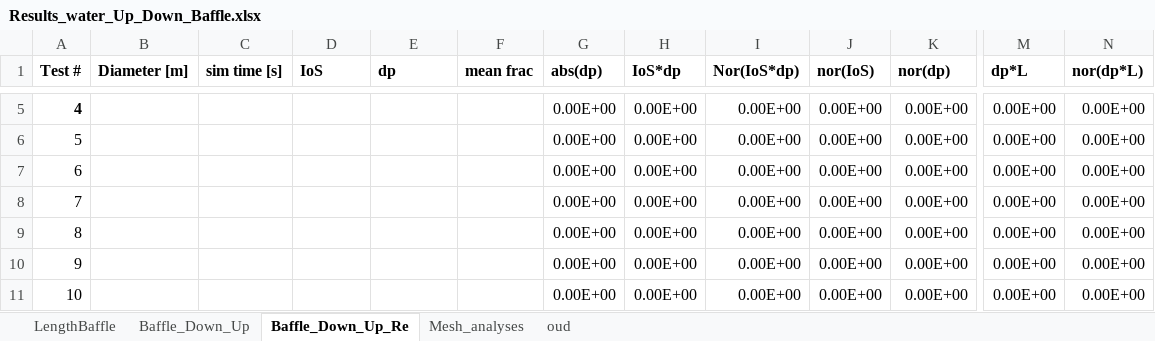
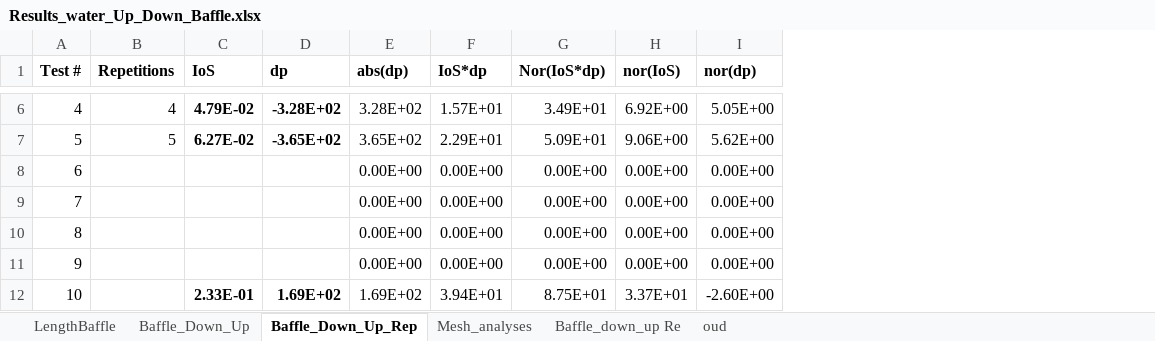
Before and after one commit to jeermers/Introduction-to-CFD, an Excel workbook: Results_water_Up_Down_Baffle.xlsx, sheet Baffle_Down_Up_Rep, drawn as a sheet; only a part is shown, gaps mark what is left out; values as stored, in another font and other column widths than the file's, no borders; removed rows and columns are numbered as before the commit, all else as after; the diff covers the shown part only; the diff names each change by its address in the sheet, - before the commit and + after, or states it on an @@ line.

Commit message:
situation up down

```diff
--- a/Results_water_Up_Down_Baffle.xlsx (sheet Baffle_Down_Up_Rep)
+++ b/Results_water_Up_Down_Baffle.xlsx (sheet Baffle_Down_Up_Rep)
-sheet tab: Baffle_Down_Up_Re
+sheet tab: Baffle_Down_Up_Rep
+sheet tab: Baffle_down_up Re
-column B (Diameter [m]), empty
-column C (sim time [s]), empty
+column B (Repetitions), rows 6-7: 4 | 5
-column F (mean frac), empty
-column M (dp*L), rows 5-11: all 0.00E+00
-column N (nor(dp*L)), rows 5-11: all 0.00E+00
-A6 bold: on
+A6 bold: off
-C6 (IoS): (empty)
+C6 (IoS): 4.79E-02
-D6 (dp): (empty)
+D6 (dp): -3.28E+02
-E6 (abs(dp)): 0.00E+00
+E6 (abs(dp)): 3.28E+02
-F6 (IoS*dp): 0.00E+00
+F6 (IoS*dp): 1.57E+01
-G6 (Nor(IoS*dp)): 0.00E+00
+G6 (Nor(IoS*dp)): 3.49E+01
-H6 (nor(IoS)): 0.00E+00
+H6 (nor(IoS)): 6.92E+00
-I6 (nor(dp)): 0.00E+00
+I6 (nor(dp)): 5.05E+00
-C7 (IoS): (empty)
+C7 (IoS): 6.27E-02
-D7 (dp): (empty)
+D7 (dp): -3.65E+02
-E7 (abs(dp)): 0.00E+00
+E7 (abs(dp)): 3.65E+02
-F7 (IoS*dp): 0.00E+00
+F7 (IoS*dp): 2.29E+01
-G7 (Nor(IoS*dp)): 0.00E+00
+G7 (Nor(IoS*dp)): 5.09E+01
-H7 (nor(IoS)): 0.00E+00
+H7 (nor(IoS)): 9.06E+00
-I7 (nor(dp)): 0.00E+00
+I7 (nor(dp)): 5.62E+00
-C12 (IoS): (empty)
+C12 (IoS): 2.33E-01
-D12 (dp): (empty)
+D12 (dp): 1.69E+02
-E12 (abs(dp)): 0.00E+00
+E12 (abs(dp)): 1.69E+02
-F12 (IoS*dp): 0.00E+00
+F12 (IoS*dp): 3.94E+01
-G12 (Nor(IoS*dp)): 0.00E+00
+G12 (Nor(IoS*dp)): 8.75E+01
-H12 (nor(IoS)): 0.00E+00
+H12 (nor(IoS)): 3.37E+01
-I12 (nor(dp)): 0.00E+00
+I12 (nor(dp)): -2.60E+00
```
Also changed, not shown: 1 added row, 1 removed row and 35 edited cells elsewhere in this sheet, sheet Baffle_Down_Up, sheet LengthBaffle, sheet Mesh_analyses, formulas that keep their value, charts or pictures, 1 other file.
